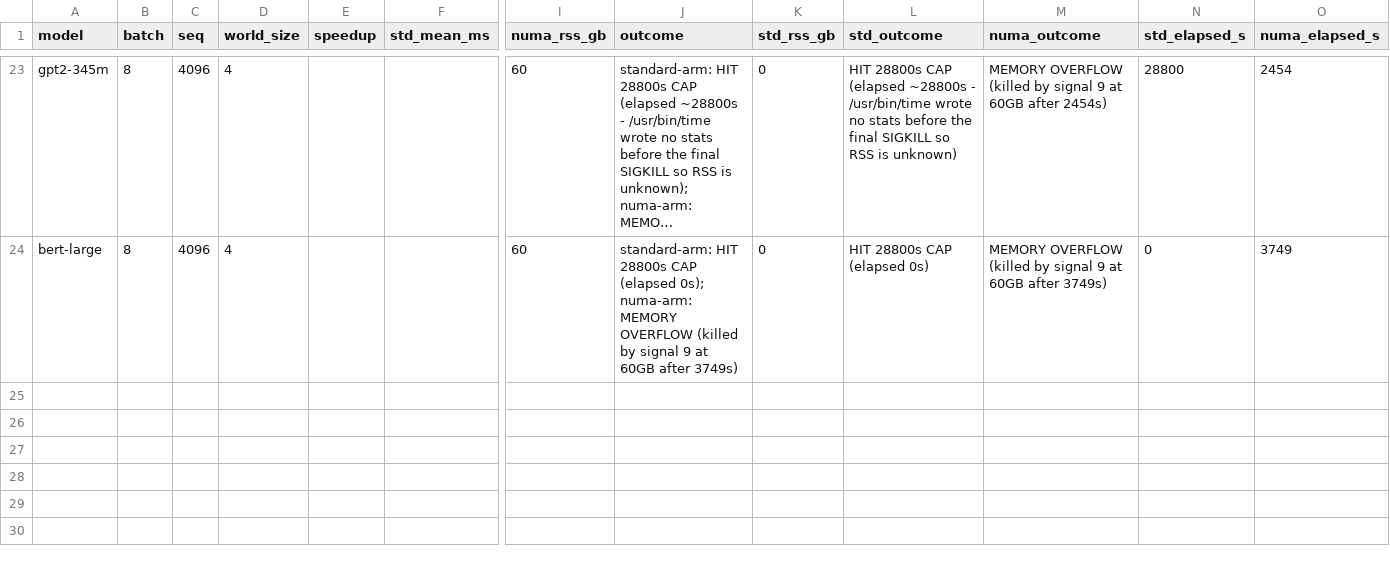
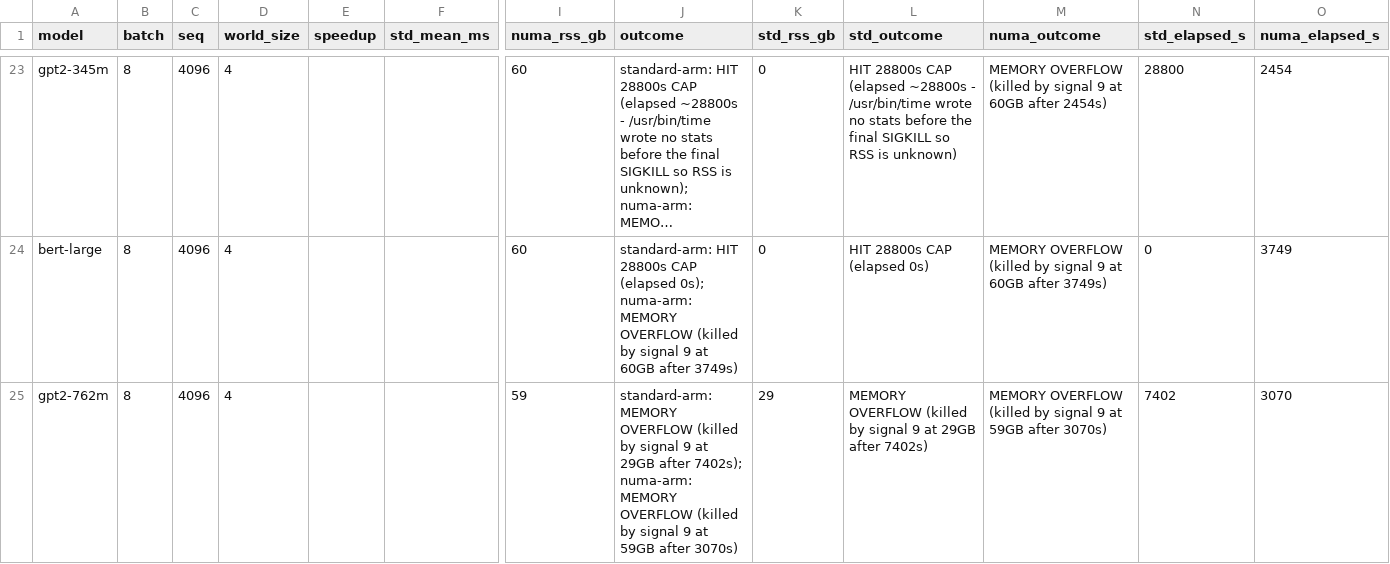
Before and after one commit to LLM-Compiler/pytorch, a CSV file: bench_2026-09-25/final_sweep/results.csv, drawn as a sheet; only a part is shown, gaps mark what is left out; long unchanged cells end in …; rows hold the shown columns only; the diff names each change by its address in the sheet, - before the commit and + after, or states it on an @@ line.

Commit message:
bench(final): [24/24] gpt2-762m B=8 S=4096

```diff
--- a/bench_2026-09-25/final_sweep/results.csv
+++ b/bench_2026-09-25/final_sweep/results.csv
+row 25: gpt2-762m | 8 | 4096 | 4 |  |  | 59 | standard-arm: MEMORY OVERFLOW (killed by signal 9 at 29GB after 7402s); numa-arm: MEMORY OVERFLOW (killed by signal 9 at 59GB after 3070s) | 29 | MEMORY OVERFLOW (killed by signal 9 at 29GB after 7402s) | MEMORY OVERFLOW (killed by signal 9 at 59GB after 3070s) | 7402 | 3070
```
Also changed, not shown: 6 other files.
